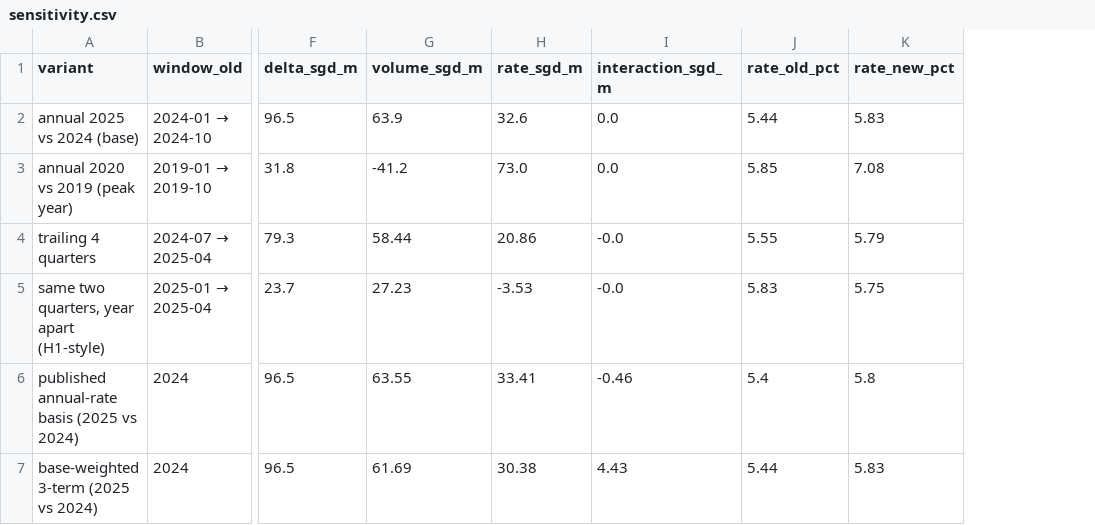
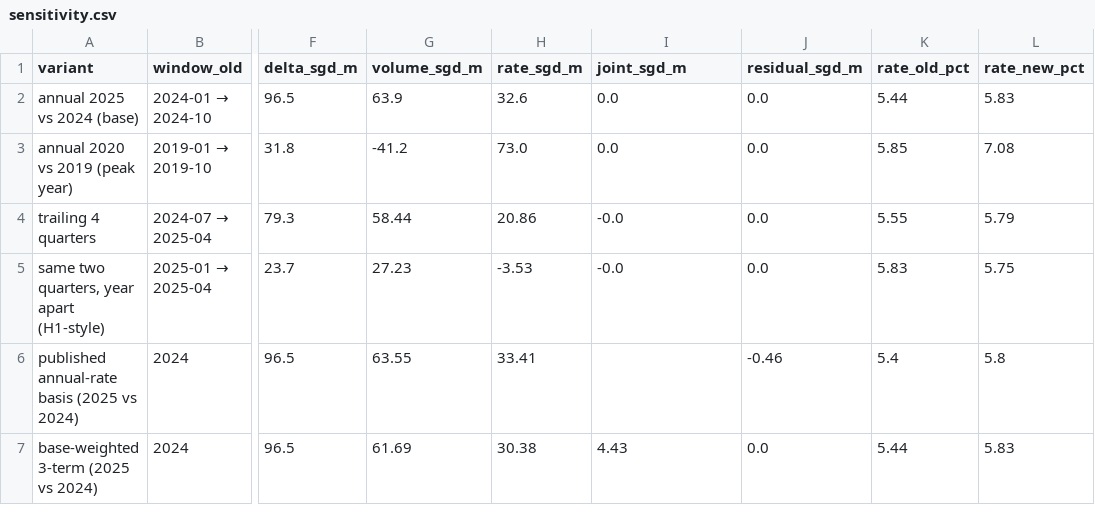
Before and after one commit to faizsaifulnizam/card-book-quality, a CSV file: outputs/sensitivity.csv, drawn as a sheet; only a part is shown, gaps mark what is left out; the diff names each change by its address in the sheet, - before the commit and + after, or states it on an @@ line.

Commit message:
Pipeline: all-years hand-checks, flow/stock reconciliation, cards × per-card split; 4q sum goes ROWS with a null guard
External-review remediation. analysis.py recomputes EVERY complete year from
the raw CSV, asserts flows (<=0.1) and stocks (Q4, exact) against the
published annual file, writes outputs/book_split.csv (delta-rollover = cards
effect + balance-per-card effect), and keeps the joint term and the rounding
residual in separate sensitivity columns. sql/02's trailing-4-quarter sum uses
ROWS BETWEEN 3 PRECEDING with a full-window guard (partial windows are null,
never plotted); sql/05 renamed to sql/03. download.py hashes raw bytes
(matches sha256sum), parses with csv.reader, logs poll failures, uses a repo
UA and a today-based freshness floor. No os.chdir anywhere.

```diff
--- a/outputs/sensitivity.csv
+++ b/outputs/sensitivity.csv
+column J (residual_sgd_m), rows 2-7: 0.0 | 0.0 | 0.0 | 0.0 | -0.46 | 0.0
-I1: interaction_sgd_m
+I1: joint_sgd_m
-I6 (joint_sgd_m): -0.46
+I6 (joint_sgd_m): (empty)
```
Also changed, not shown: outputs/yearly_bridge.csv, 9 other files.
